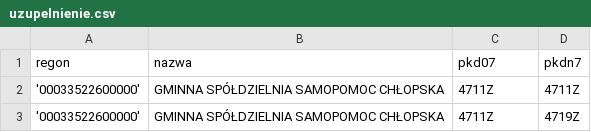
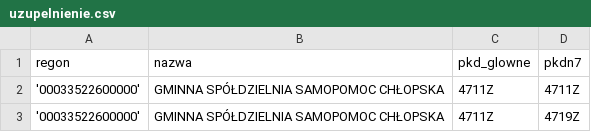
Before and after one commit to annazdr/prognovid-test-data, a CSV file: data/uzupelnienie.csv, drawn as a sheet; only a part is shown; the diff names each change by its address in the sheet, - before the commit and + after, or states it on an @@ line.

Commit message:
Add files via upload

```diff
--- a/data/uzupelnienie.csv
+++ b/data/uzupelnienie.csv
-C1: pkd07
+C1: pkd_glowne
```
